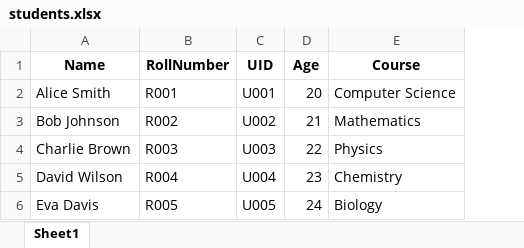
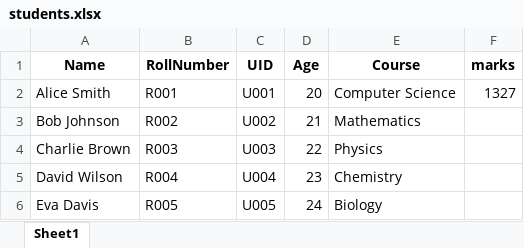
Before and after one commit to Devyalamaddi/Sri-Chaithanya-, an Excel workbook: students.xlsx, sheet Sheet1, drawn as a sheet; values as stored, in another font and other column widths than the file's, no borders; the diff names each change by its address in the sheet, - before the commit and + after, or states it on an @@ line.

Commit message:
Add files via upload

```diff
--- a/students.xlsx (sheet Sheet1)
+++ b/students.xlsx (sheet Sheet1)
+column F (marks), row 2: 1327
```
